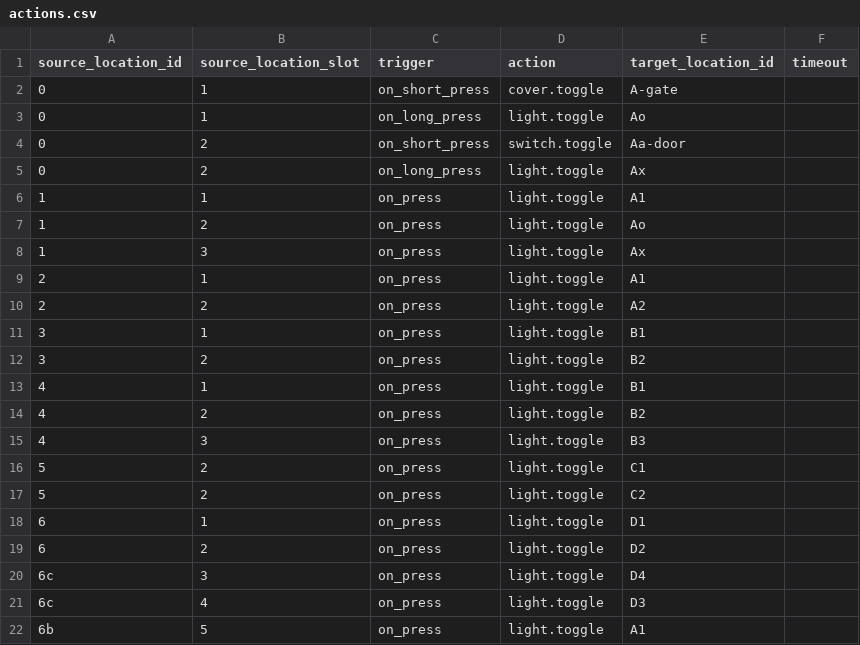
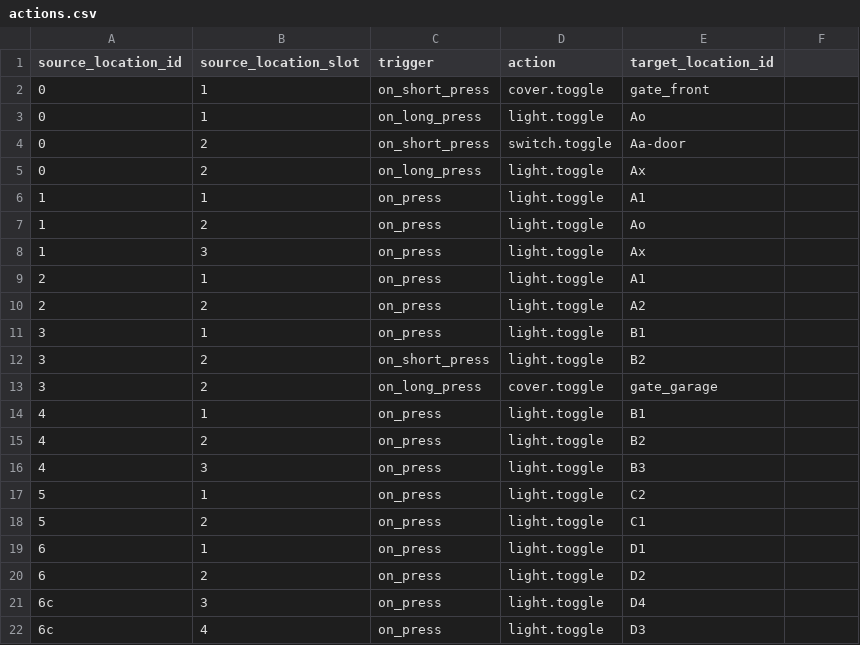
Before and after one commit to kospiotr/home-doc, a CSV file: public/api/actions.csv, drawn as a sheet; only a part is shown; the shorter side is filled out with more unchanged rows; removed rows and columns are numbered as before the commit, all else as after; the diff names each change by its address in the sheet, - before the commit and + after, or states it on an @@ line.

```diff
--- a/public/api/actions.csv
+++ b/public/api/actions.csv
-F1: timeout
+F1: (empty)
-E2 (target_location_id): A-gate
+E2 (target_location_id): gate_front
-C12 (trigger): on_press
+C12 (trigger): on_short_press
+row 13: 3 | 2 | on_long_press | cover.toggle | gate_garage
+row 17: 5 | 1 | on_press | light.toggle | C2
-row 17: 5 | 2 | on_press | light.toggle | C2
```
Also changed, not shown: public/api/outputs.csv, 12 other files.
